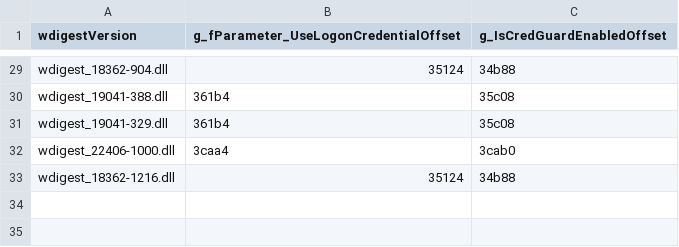
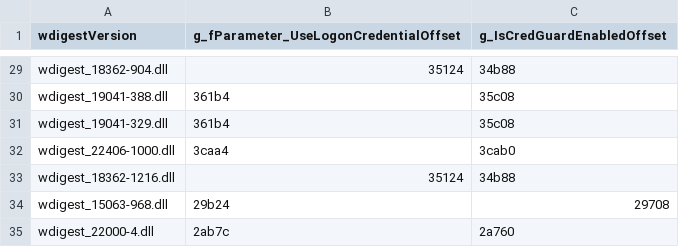
Before and after one commit to wavestone-cdt/EDRSandblast, a CSV file: Offsets/WdigestOffsets.csv, drawn as a sheet; only a part is shown, gaps mark what is left out; the diff names each change by its address in the sheet, - before the commit and + after, or states it on an @@ line.

```diff
--- a/Offsets/WdigestOffsets.csv
+++ b/Offsets/WdigestOffsets.csv
+row 34: wdigest_15063-968.dll | 29b24 | 29708
+row 35: wdigest_22000-4.dll | 2ab7c | 2a760
```
Also changed, not shown: Offsets/NtoskrnlOffsets.csv.
